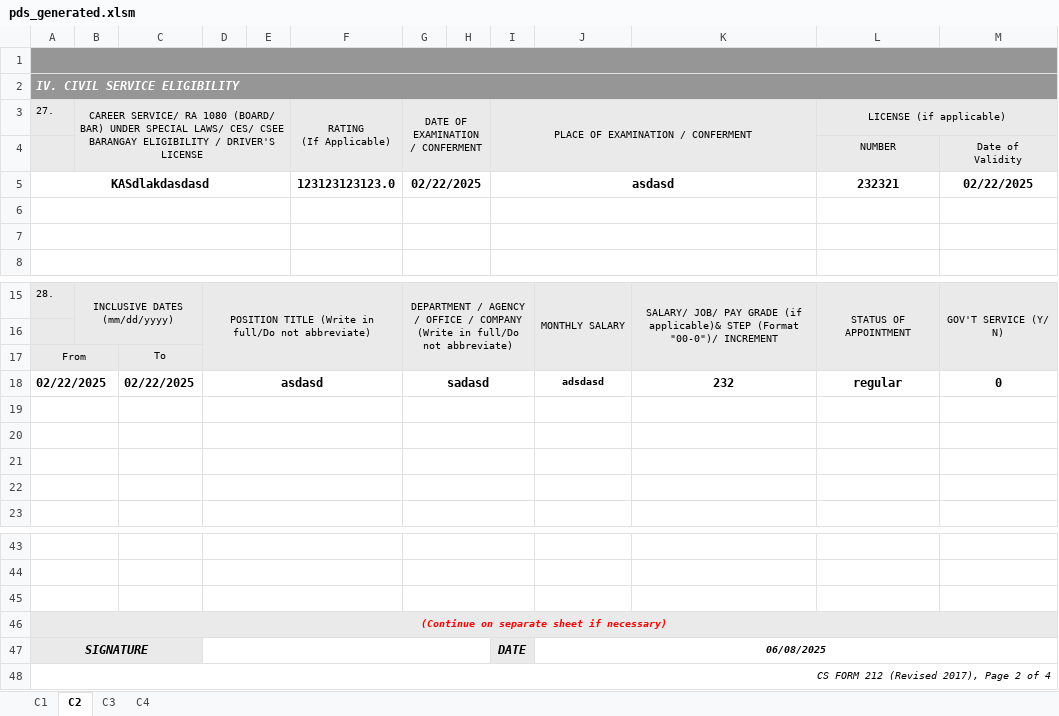
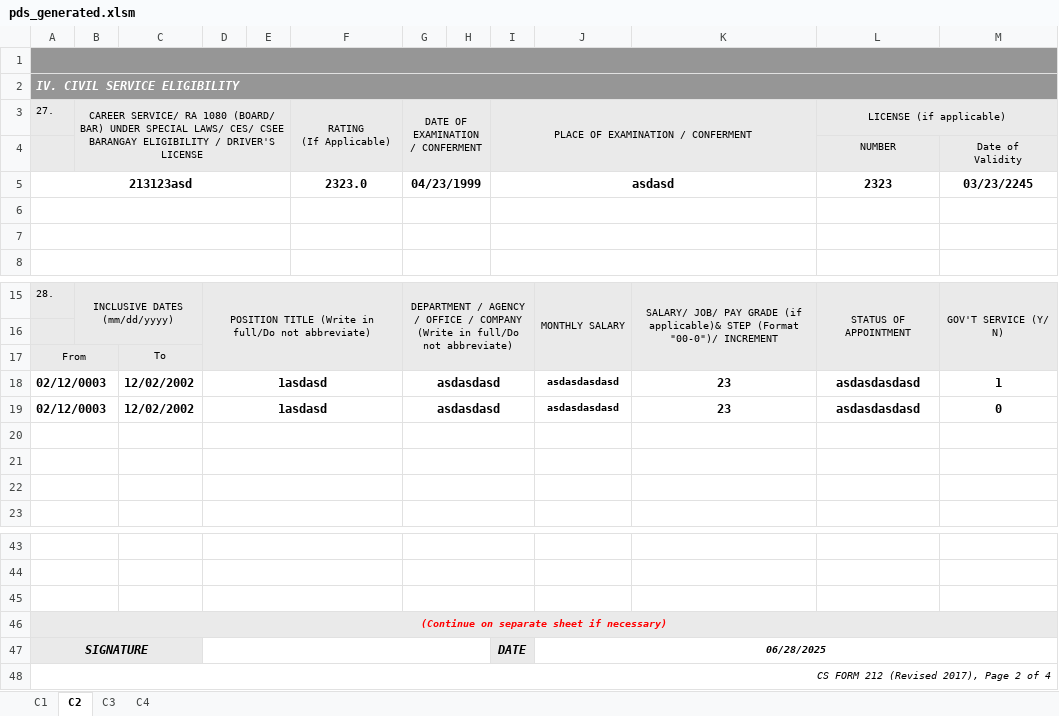
Before and after one commit to totbenz/personal-info-management-system, an Excel workbook: public/report/pds_generated.xlsm, sheet C2, drawn as a sheet; only a part is shown, gaps mark what is left out; values as stored, in another font and other column widths than the file's, no borders; removed rows and columns are numbered as before the commit, all else as after; the diff names each change by its address in the sheet, - before the commit and + after, or states it on an @@ line.

```diff
--- a/public/report/pds_generated.xlsm (sheet C2)
+++ b/public/report/pds_generated.xlsm (sheet C2)
-row 5: KASdlakdasdasd |  |  |  |  | 123123123123.0 | 02/22/2025 |  | asdasd |  |  | 232321 | 02/22/2025
+row 5: 213123asd |  |  |  |  | 2323.0 | 04/23/1999 |  | asdasd |  |  | 2323 | 03/23/2245
-row 18: 02/22/2025 |  | 02/22/2025 | asdasd |  |  | sadasd |  |  | adsdasd | 232 | regular | 0
-row 18: (empty)
+row 18: 02/12/0003 |  | 12/02/2002 | 1asdasd |  |  | asdasdasd |  |  | asdasdasdasd | 23 | asdasdasdasd | 1
+row 19: 02/12/0003 |  | 12/02/2002 | 1asdasd |  |  | asdasdasd |  |  | asdasdasdasd | 23 | asdasdasdasd | 0
-J47: 06/08/2025
+J47: 06/28/2025
```
Also changed, not shown: sheet C1, sheet C3, sheet C4, 13 other files.
